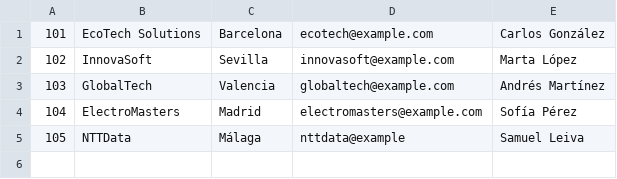
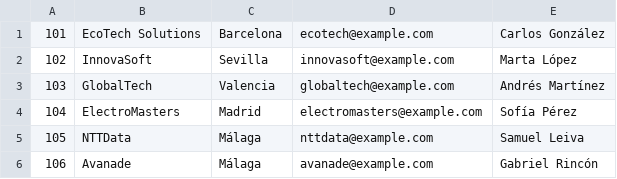
Before and after one commit to EclipseBringuer/CombinarCorrespondencia, a CSV file: data.csv, drawn as a sheet.

```diff
--- a/data.csv
+++ b/data.csv
@@ -4,2 +4,3 @@
 104,ElectroMasters,Madrid,electromasters@example.com,Sofía Pérez
-105,NTTData,Málaga,nttdata@example,Samuel Leiva
+105,NTTData,Málaga,nttdata@example.com,Samuel Leiva
+106,Avanade,Málaga,avanade@example.com,Gabriel Rincón
```
Also changed, not shown: 1 other file.
